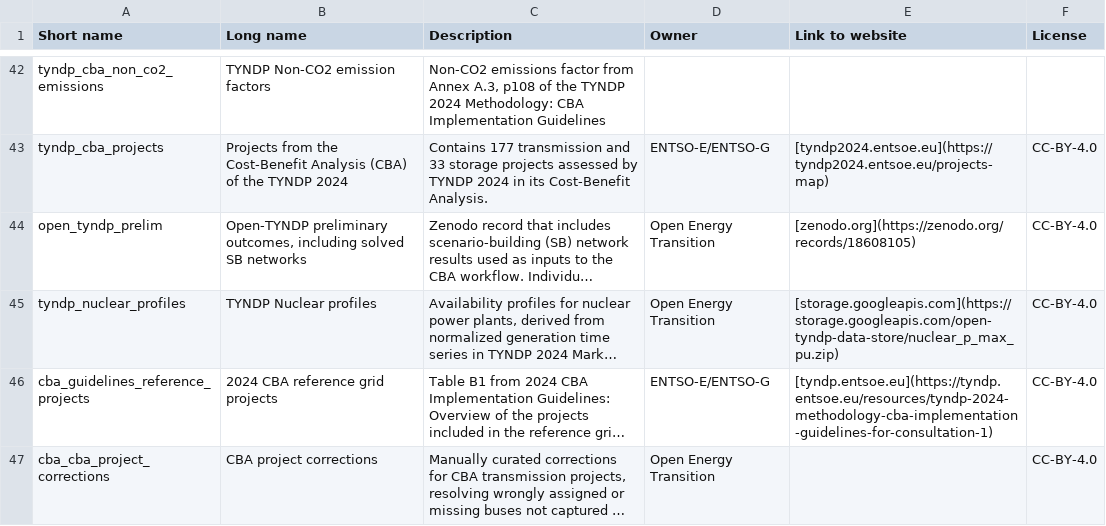
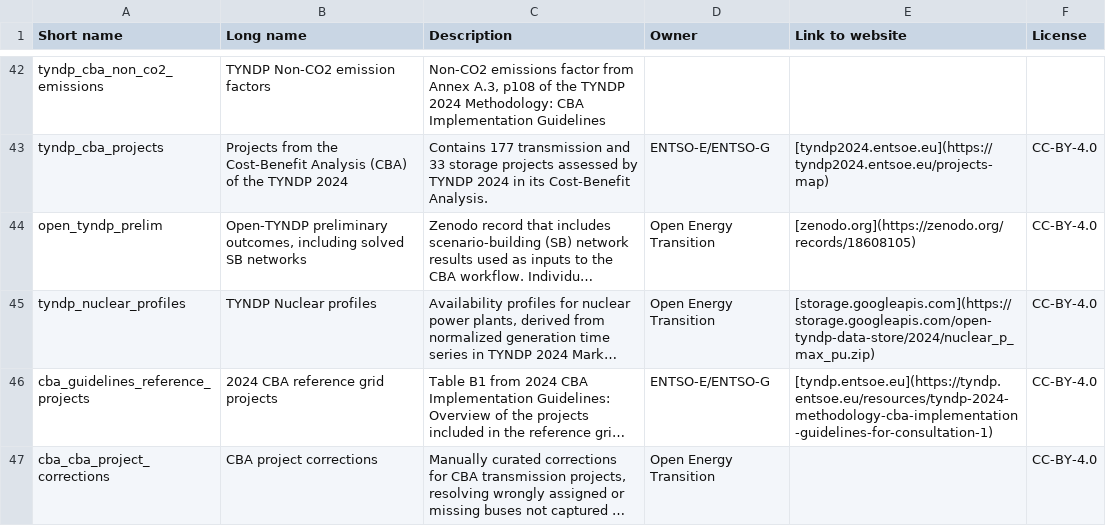
Before and after one commit to open-energy-transition/open-tyndp, a CSV file: doc/data_inventory.csv, drawn as a sheet; only a part is shown, gaps mark what is left out; long unchanged cells end in …; the diff names each change by its address in the sheet, - before the commit and + after, or states it on an @@ line.

```diff
--- a/doc/data_inventory.csv
+++ b/doc/data_inventory.csv
-E45 (Link to website): [storage.googleapis.com](https://storage.googleapis.com/open-tyndp-data-store/nuclear_p_max_pu.zip)
+E45 (Link to website): [storage.googleapis.com](https://storage.googleapis.com/open-tyndp-data-store/2024/nuclear_p_max_pu.zip)
```
Also changed, not shown: data/tyndp_versions.csv, 2 other files.
